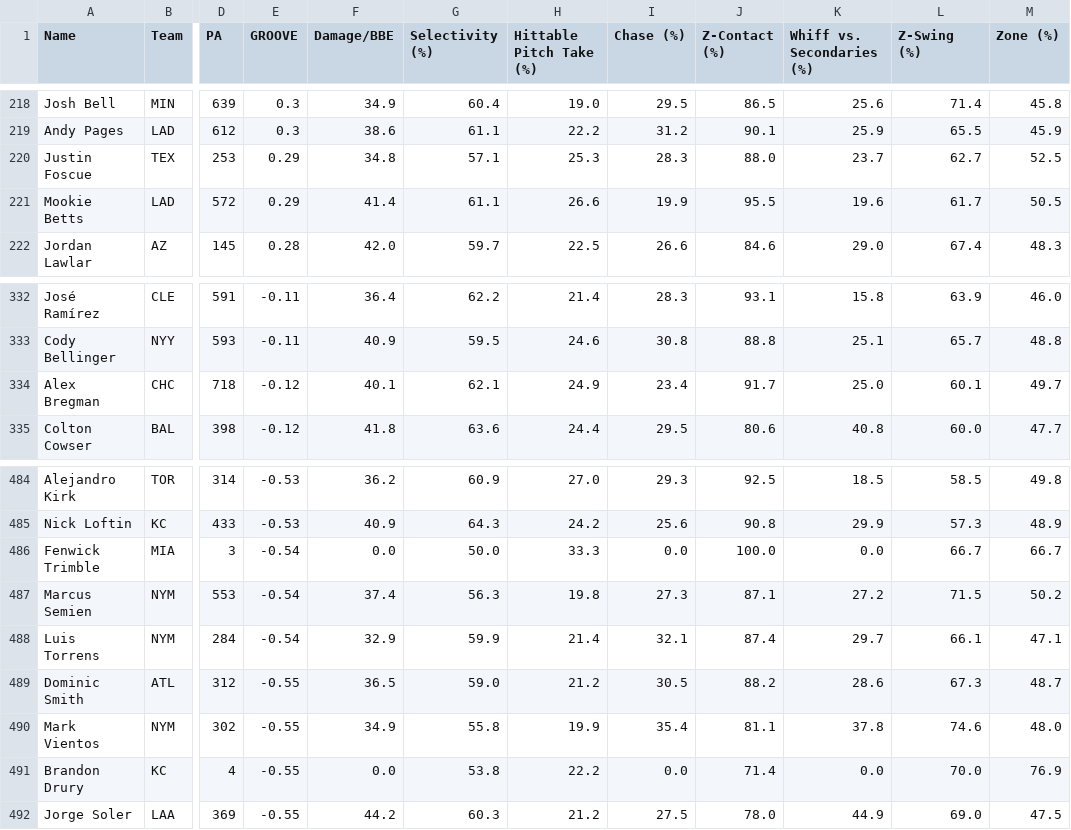
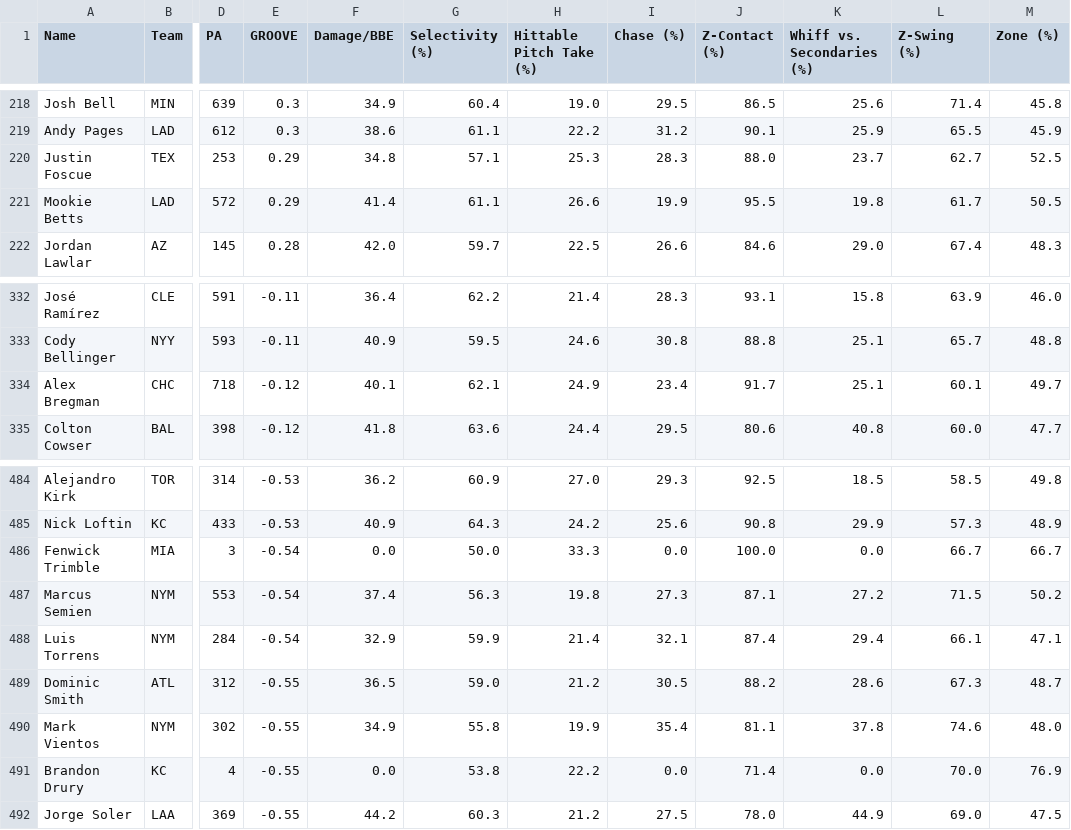
Before and after one commit to GEK3/Emporer-s-New-GROOVE, a CSV file: data/leaderboard_Season.csv, drawn as a sheet; only a part is shown, gaps mark what is left out; the diff names each change by its address in the sheet, - before the commit and + after, or states it on an @@ line.

```diff
--- a/data/leaderboard_Season.csv
+++ b/data/leaderboard_Season.csv
-K221 (Whiff vs. Secondaries (%)): 19.6
+K221 (Whiff vs. Secondaries (%)): 19.8
-K334 (Whiff vs. Secondaries (%)): 25.0
+K334 (Whiff vs. Secondaries (%)): 25.1
-K488 (Whiff vs. Secondaries (%)): 29.7
+K488 (Whiff vs. Secondaries (%)): 29.4
```
Also changed, not shown: 1 other file.
